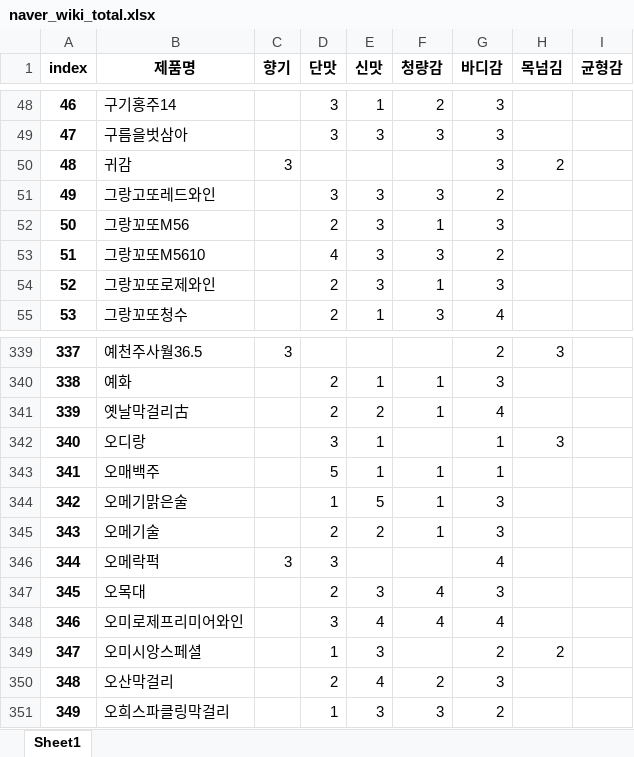
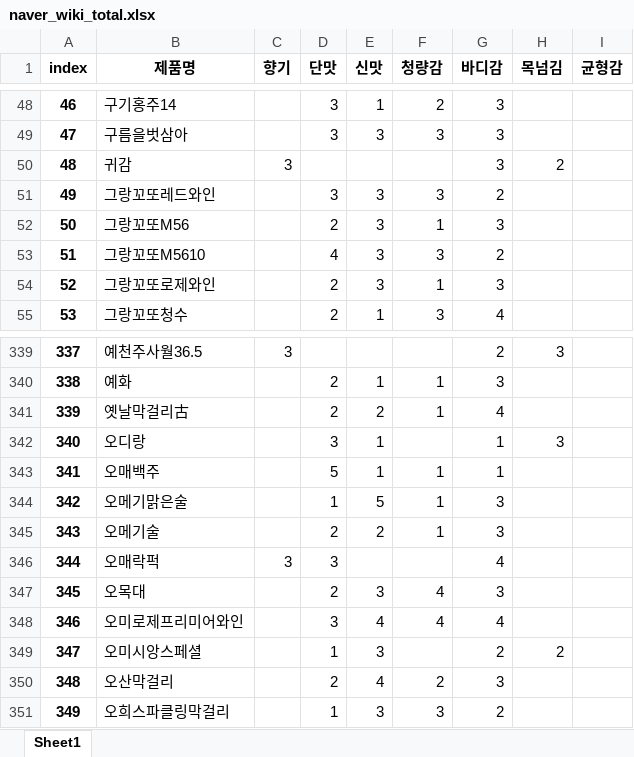
Before and after one commit to learning-human/traditional-liquor-RS, an Excel workbook: Naver_Liquor_Wiki/naver_wiki_total.xlsx, sheet Sheet1, drawn as a sheet; only a part is shown, gaps mark what is left out; values as stored, in another font and other column widths than the file's, no borders; the diff names each change by its address in the sheet, - before the commit and + after, or states it on an @@ line.

Commit message:
Fix : update 'naver_wiki_total.xlsx' file

```diff
--- a/Naver_Liquor_Wiki/naver_wiki_total.xlsx (sheet Sheet1)
+++ b/Naver_Liquor_Wiki/naver_wiki_total.xlsx (sheet Sheet1)
-B51 (제품명): 그랑고또레드와인
+B51 (제품명): 그랑꼬또레드와인
-B346 (제품명): 오메락퍽
+B346 (제품명): 오매락퍽
```
